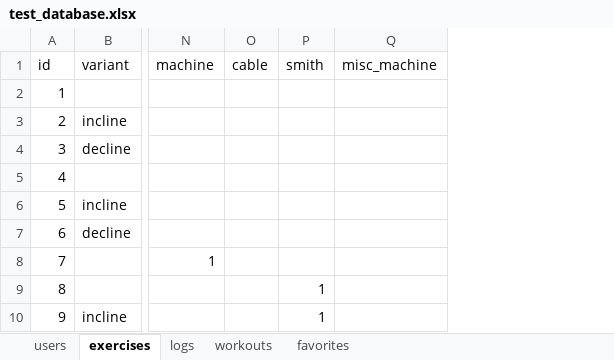
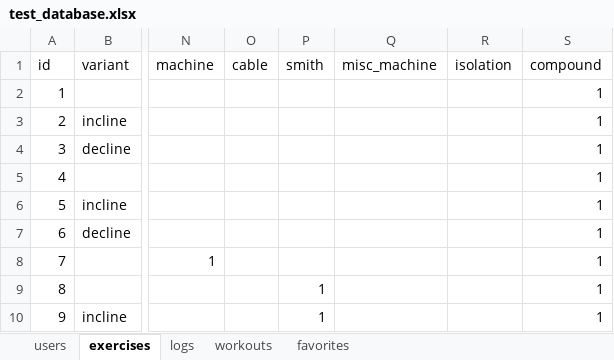
Before and after one commit to benwalls04/Flex-Log, an Excel workbook: data/test_database.xlsx, sheet exercises, drawn as a sheet; only a part is shown, gaps mark what is left out; values as stored, in another font and other column widths than the file's, no borders; the diff names each change by its address in the sheet, - before the commit and + after, or states it on an @@ line.

```diff
--- a/data/test_database.xlsx (sheet exercises)
+++ b/data/test_database.xlsx (sheet exercises)
+column R (isolation), empty
+column S (compound), rows 2-10: all 1
```
Also changed, not shown: sheet logs, 8 other files.
